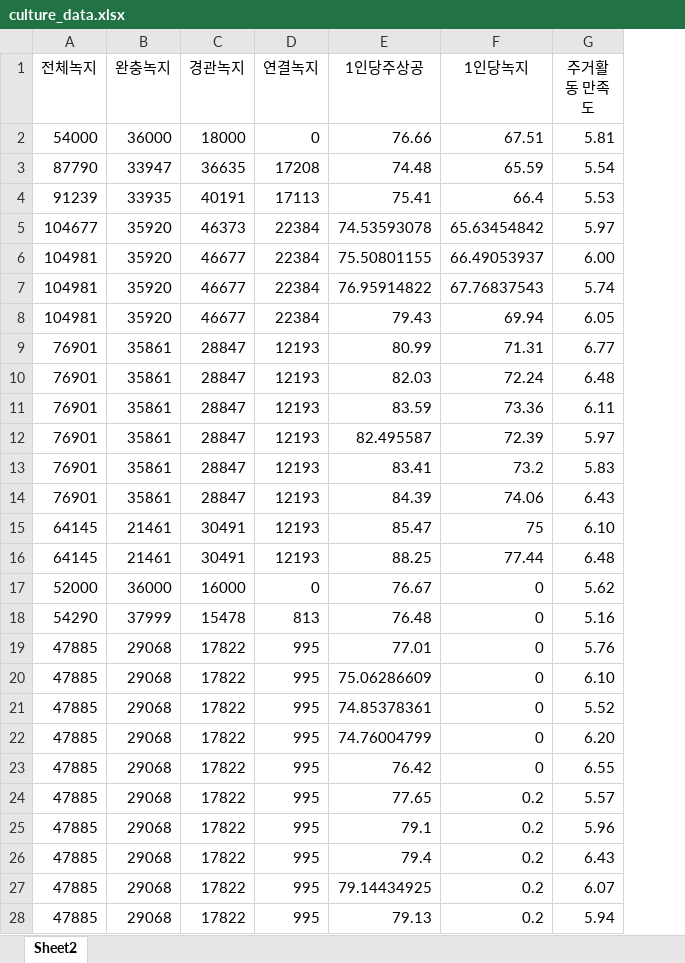
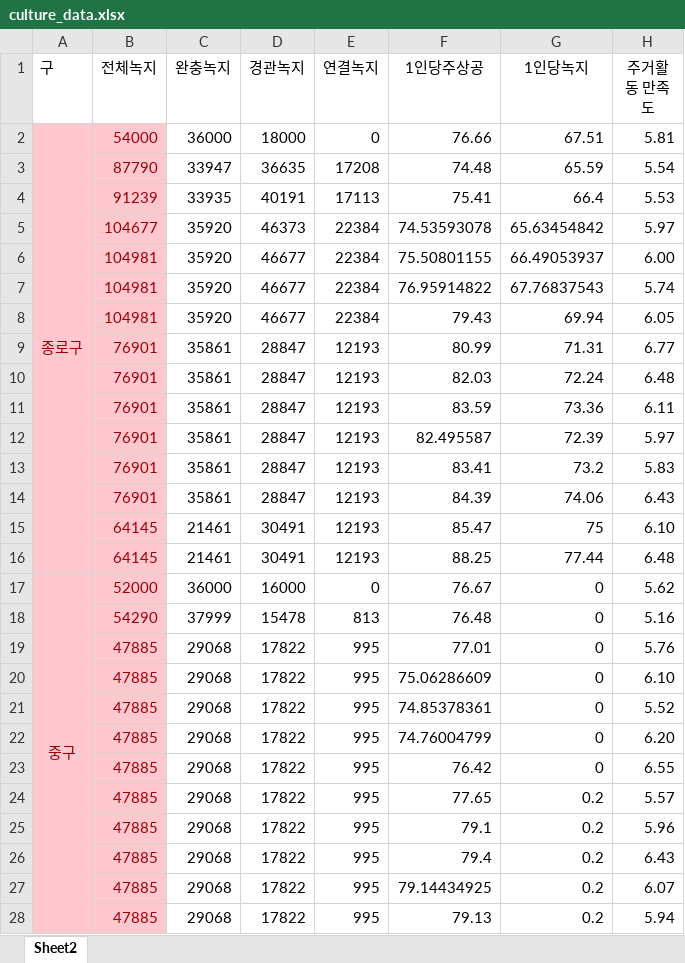
Before and after one commit to Choiterry/AI-Study, an Excel workbook: culture_data.xlsx, sheet Sheet2, drawn as a sheet; only a part is shown; values as stored, in another font and other column widths than the file's, no borders; addresses are those after the commit; the diff covers the shown part only; the diff names each change by its address in the sheet, - before the commit and + after, or states it on an @@ line.

```diff
--- a/culture_data.xlsx (sheet Sheet2)
+++ b/culture_data.xlsx (sheet Sheet2)
+column A (구), rows 2-17: 종로구 |  |  |  |  |  |  |  |  |  |  |  |  |  |  | 중구
@@ B2:B28 fill: none → #FFC7CE, text colour: black → #9C0006 @@
```
Also changed, not shown: 90 moved rows and cell formats elsewhere in this sheet, 5 other files.
